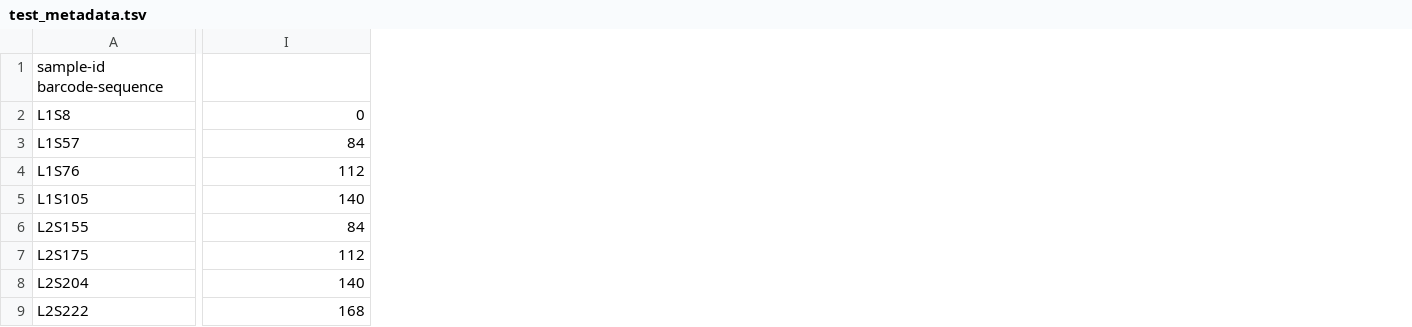
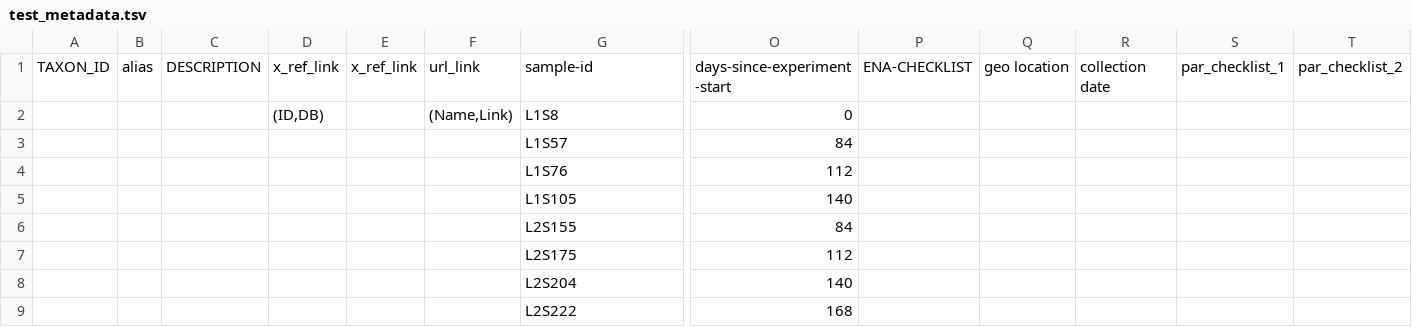
Before and after one commit to bokulich-lab/q2-ena-uploader, a TSV file: ena_uploader/sample/test_metadata.tsv, drawn as a sheet; only a part is shown, gaps mark what is left out; removed rows and columns are numbered as before the commit, all else as after; rows hold the shown columns only; the diff names each change by its address in the sheet, - before the commit and + after, or states it on an @@ line.

Commit message:
unit tests for samples

```diff
--- a/ena_uploader/sample/test_metadata.tsv
+++ b/ena_uploader/sample/test_metadata.tsv
+column A, empty
+column B, empty
+column C, empty
+column D, row 2: (ID,DB)
+column E, empty
+column F, row 2: (Name,Link)
+column P, empty
+column Q, empty
+column R, empty
+column S, empty
+column T, empty
-row 1: sample-id barcode-sequence
+row 1: TAXON_ID | alias | DESCRIPTION | x_ref_link | x_ref_link | url_link | sample-id | days-since-experiment-start | ENA-CHECKLIST | geo location | collection date | par_checklist_1 | par_checklist_2
```
Also changed, not shown: 22 other files.
